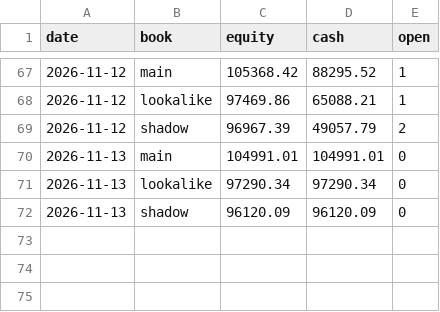
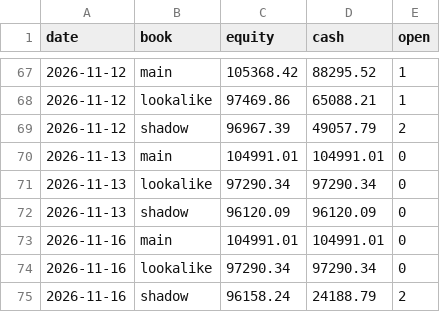
Before and after one commit to SiddhantAnand/stocks-paper-trader, a CSV file: data/paper/equity.csv, drawn as a sheet; only a part is shown, gaps mark what is left out.

```diff
--- a/data/paper/equity.csv
+++ b/data/paper/equity.csv
@@ -72 +72,4 @@ date,book,equity,cash,open
 2026-11-13,shadow,96120.09,96120.09,0
+2026-11-16,main,104991.01,104991.01,0
+2026-11-16,lookalike,97290.34,97290.34,0
+2026-11-16,shadow,96158.24,24188.79,2
```
Also changed, not shown: 7 other files.
